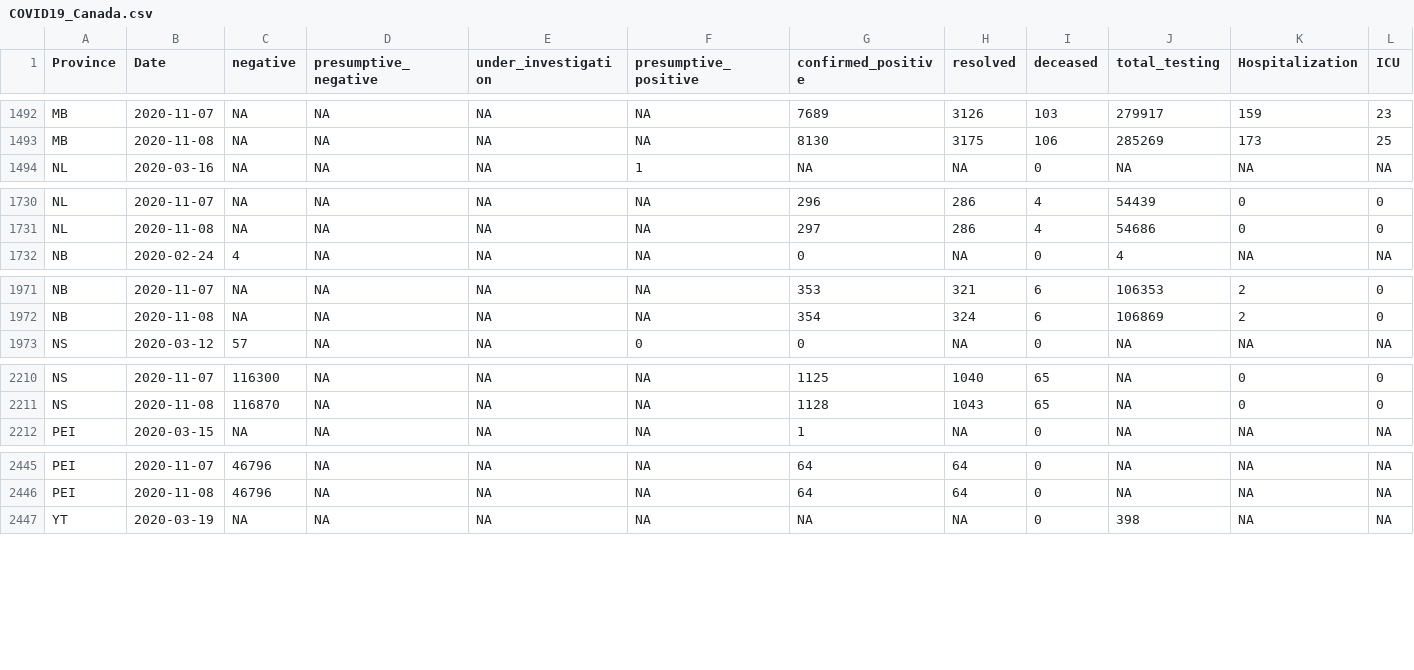
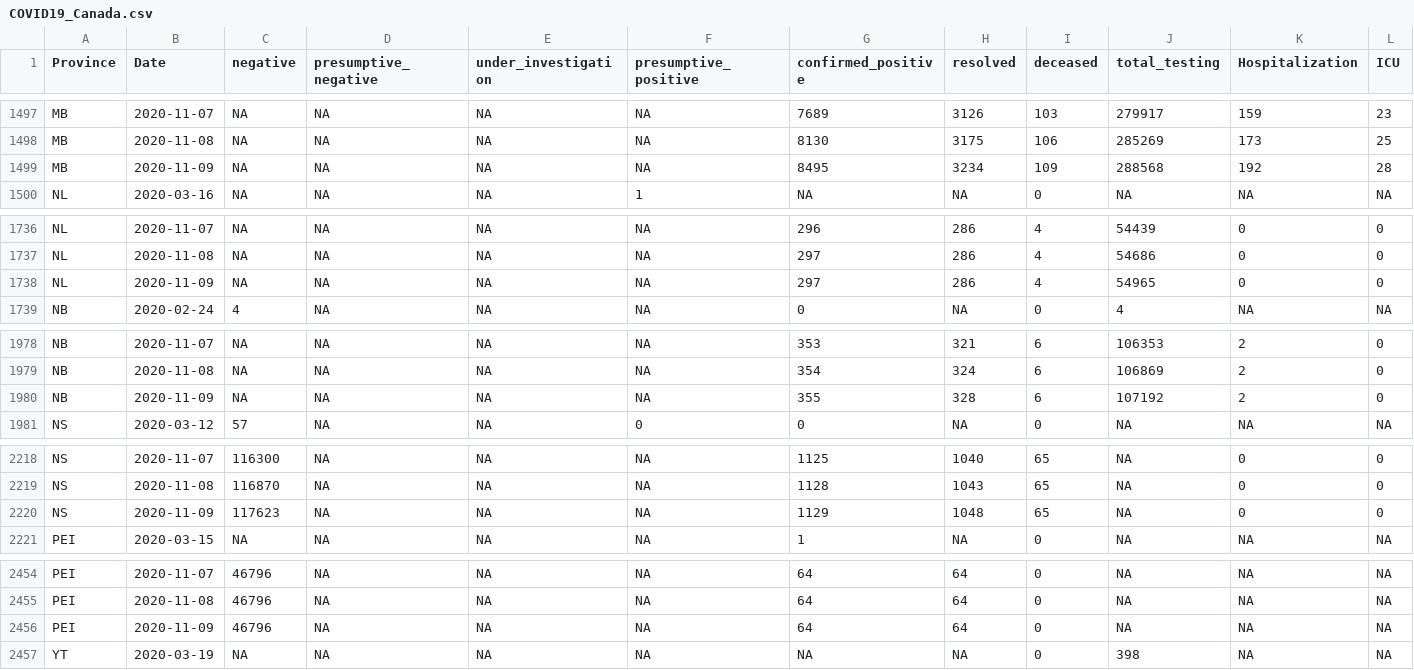
Before and after one commit to wzmli/COVID19-Canada, a CSV file: COVID19_Canada.csv, drawn as a sheet; only a part is shown, gaps mark what is left out; rows hold the shown columns only; the diff covers the shown part only; the diff names each change by its address in the sheet, - before the commit and + after, or states it on an @@ line.

```diff
--- a/COVID19_Canada.csv
+++ b/COVID19_Canada.csv
+row 1499: MB | 2020-11-09 | NA | NA | NA | NA | 8495 | 3234 | 109 | 288568 | 192 | 28
+row 1738: NL | 2020-11-09 | NA | NA | NA | NA | 297 | 286 | 4 | 54965 | 0 | 0
+row 1980: NB | 2020-11-09 | NA | NA | NA | NA | 355 | 328 | 6 | 107192 | 2 | 0
+row 2220: NS | 2020-11-09 | 117623 | NA | NA | NA | 1129 | 1048 | 65 | NA | 0 | 0
+row 2456: PEI | 2020-11-09 | 46796 | NA | NA | NA | 64 | 64 | 0 | NA | NA | NA
```
Also changed, not shown: 8 added rows and 5 edited cells elsewhere in this file, git_push/clean.Rout.csv, 7 other files.
